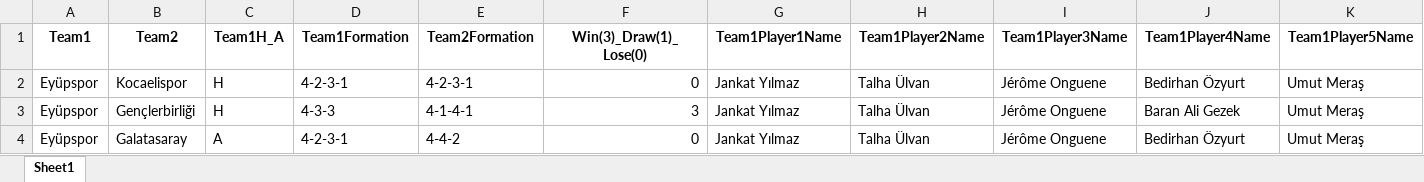
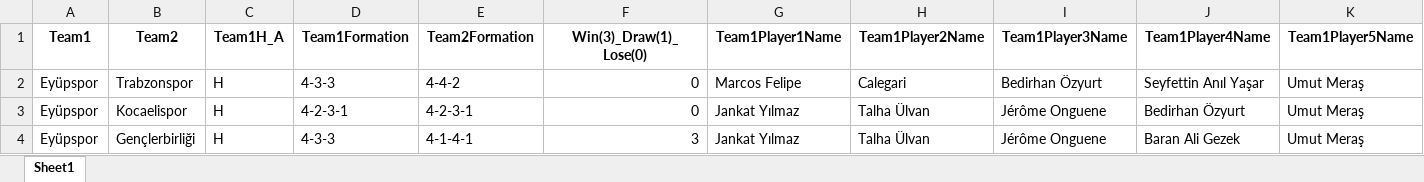
Before and after one commit to goloncesi-ai/predictaball-web, an Excel workbook: Data/Turkish Super League/Eyüpspor/mixed-seasons/Eyüpspor_Games_Input.xlsx, sheet Sheet1, drawn as a sheet; only a part is shown; the shorter side is filled out with more unchanged rows; values as stored, in another font and other column widths than the file's, no borders; rows hold the shown columns only; the diff names each change by its address in the sheet, - before the commit and + after, or states it on an @@ line.

```diff
--- a/Data/Turkish Super League/Eyüpspor/mixed-seasons/Eyüpspor_Games_Input.xlsx (sheet Sheet1)
+++ b/Data/Turkish Super League/Eyüpspor/mixed-seasons/Eyüpspor_Games_Input.xlsx (sheet Sheet1)
+row 2: Eyüpspor | Trabzonspor | H | 4-3-3 | 4-4-2 | 0 | Marcos Felipe | Calegari | Bedirhan Özyurt | Seyfettin Anıl Yaşar | Umut Meraş
```
Also changed, not shown: Data/Turkish Super League/Antalyaspor/mixed-seasons/Antalyaspor_Games_Input.xlsx, Data/Turkish Super League/Beşiktaş/mixed-seasons/Beşiktaş_Games_Input.xlsx, 27 other files.
